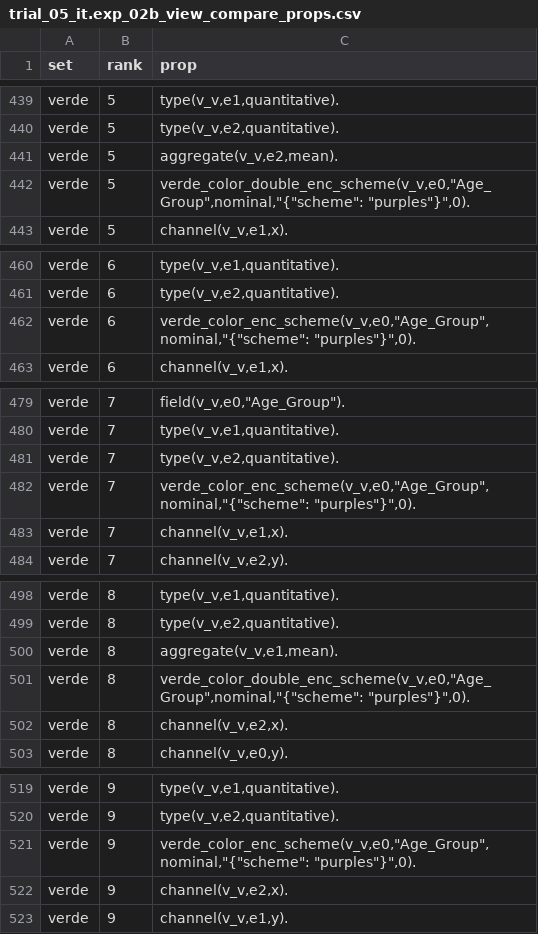
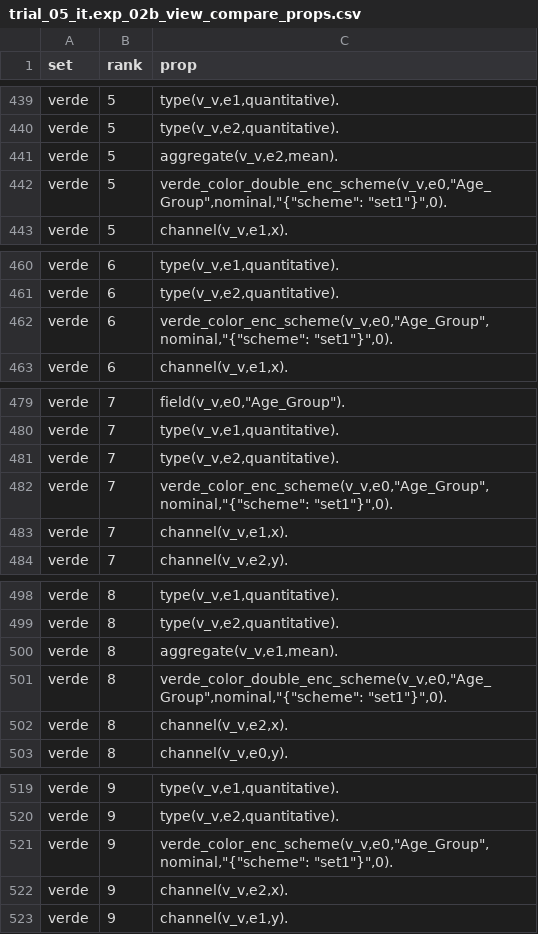
Before and after one commit to trubens71/verde, a CSV file: laboratory/trial_05_it/vegalite/trial_05_it.exp_02b_view_compare_props.csv, drawn as a sheet; only a part is shown, gaps mark what is left out; the diff covers the shown part only.

```diff
--- a/laboratory/trial_05_it/vegalite/trial_05_it.exp_02b_view_compare_props.csv
+++ b/laboratory/trial_05_it/vegalite/trial_05_it.exp_02b_view_compare_props.csv
@@ -441,3 +441,3 @@ verde,5,"type(v_v,e2,quantitative)."
 verde,5,"aggregate(v_v,e2,mean)."
-verde,5,"verde_color_double_enc_scheme(v_v,e0,""Age_Group"",nominal,""{""scheme"": ""purples""}"",0)."
+verde,5,"verde_color_double_enc_scheme(v_v,e0,""Age_Group"",nominal,""{""scheme"": ""set1""}"",0)."
 verde,5,"channel(v_v,e1,x)."
@@ -461,3 +461,3 @@ verde,6,"type(v_v,e1,quantitative)."
 verde,6,"type(v_v,e2,quantitative)."
-verde,6,"verde_color_enc_scheme(v_v,e0,""Age_Group"",nominal,""{""scheme"": ""purples""}"",0)."
+verde,6,"verde_color_enc_scheme(v_v,e0,""Age_Group"",nominal,""{""scheme"": ""set1""}"",0)."
 verde,6,"channel(v_v,e1,x)."
@@ -481,3 +481,3 @@ verde,7,"type(v_v,e1,quantitative)."
 verde,7,"type(v_v,e2,quantitative)."
-verde,7,"verde_color_enc_scheme(v_v,e0,""Age_Group"",nominal,""{""scheme"": ""purples""}"",0)."
+verde,7,"verde_color_enc_scheme(v_v,e0,""Age_Group"",nominal,""{""scheme"": ""set1""}"",0)."
 verde,7,"channel(v_v,e1,x)."
@@ -500,3 +500,3 @@ verde,8,"type(v_v,e2,quantitative)."
 verde,8,"aggregate(v_v,e1,mean)."
-verde,8,"verde_color_double_enc_scheme(v_v,e0,""Age_Group"",nominal,""{""scheme"": ""purples""}"",0)."
+verde,8,"verde_color_double_enc_scheme(v_v,e0,""Age_Group"",nominal,""{""scheme"": ""set1""}"",0)."
 verde,8,"channel(v_v,e2,x)."
@@ -520,3 +520,3 @@ verde,9,"type(v_v,e1,quantitative)."
 verde,9,"type(v_v,e2,quantitative)."
-verde,9,"verde_color_enc_scheme(v_v,e0,""Age_Group"",nominal,""{""scheme"": ""purples""}"",0)."
+verde,9,"verde_color_enc_scheme(v_v,e0,""Age_Group"",nominal,""{""scheme"": ""set1""}"",0)."
 verde,9,"channel(v_v,e2,x)."
```
Also changed, not shown: 13 edited cells elsewhere in this file, laboratory/trial_05_it/vegalite/trial_05_it.exp_02a_view_compare_model.csv, laboratory/trial_05_it/vegalite/trial_05_it.exp_02a_view_compare_props.csv, 51 other files.
